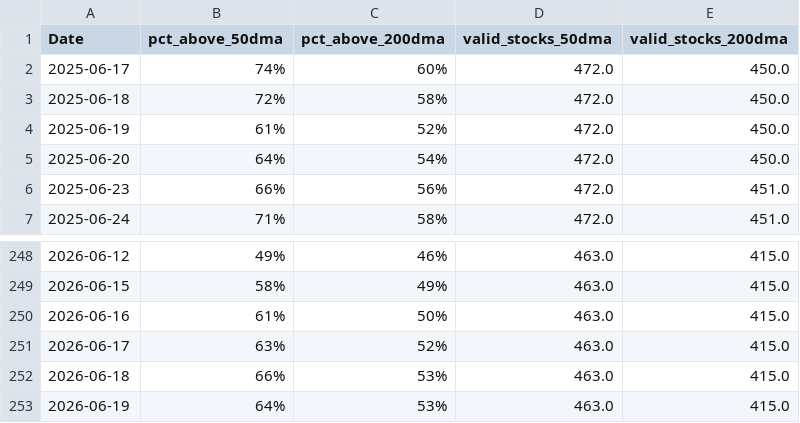
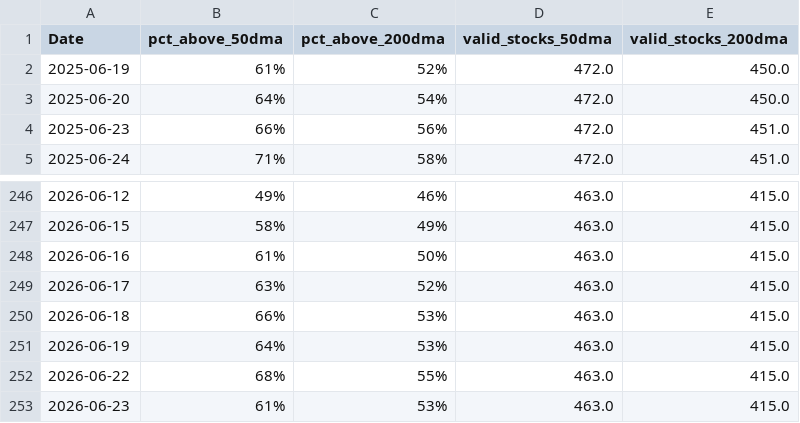
Before and after one commit to CS26-ST/Nifty-dma-breadth, a CSV file: output/nifty500_dma_breadth.csv, drawn as a sheet; only a part is shown, gaps mark what is left out.

```diff
--- a/output/nifty500_dma_breadth.csv
+++ b/output/nifty500_dma_breadth.csv
@@ -1,4 +1,2 @@
 Date,pct_above_50dma,pct_above_200dma,valid_stocks_50dma,valid_stocks_200dma
-2025-06-17,74%,60%,472.0,450.0
-2025-06-18,72%,58%,472.0,450.0
 2025-06-19,61%,52%,472.0,450.0
@@ -253 +251,3 @@ Date,pct_above_50dma,pct_above_200dma,valid_stocks_50dma,valid_stocks_200dma
 2026-06-19,64%,53%,463.0,415.0
+2026-06-22,68%,55%,463.0,415.0
+2026-06-23,61%,53%,463.0,415.0
```
Also changed, not shown: 2 other files.
